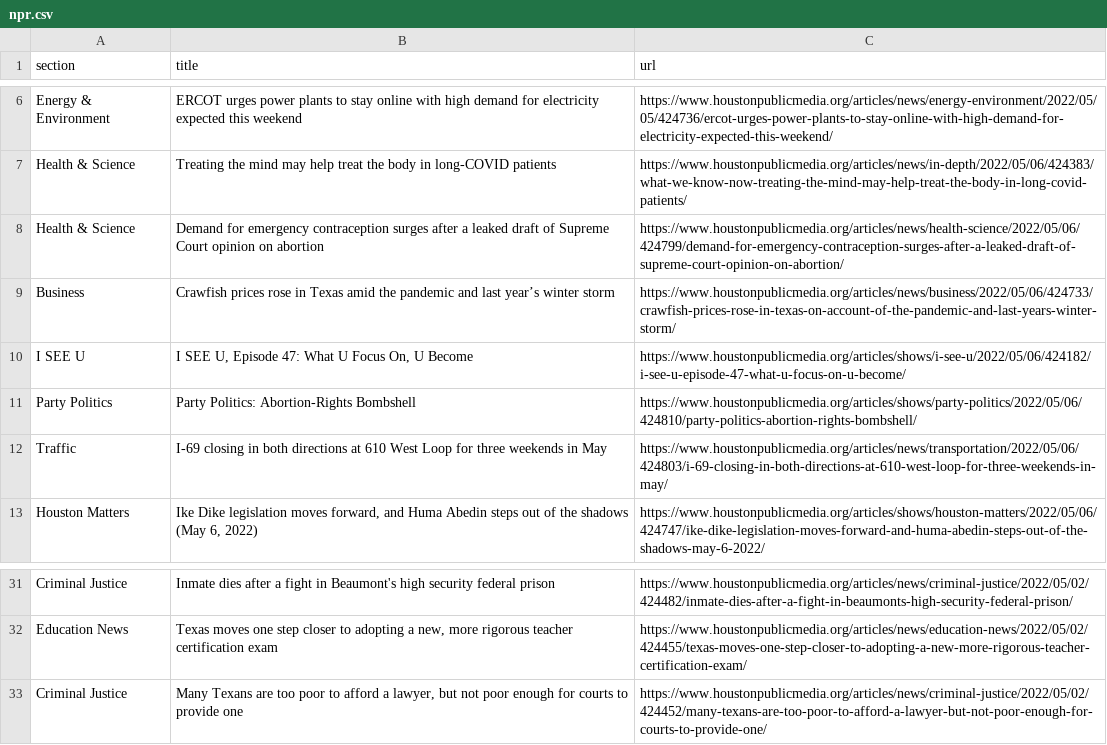
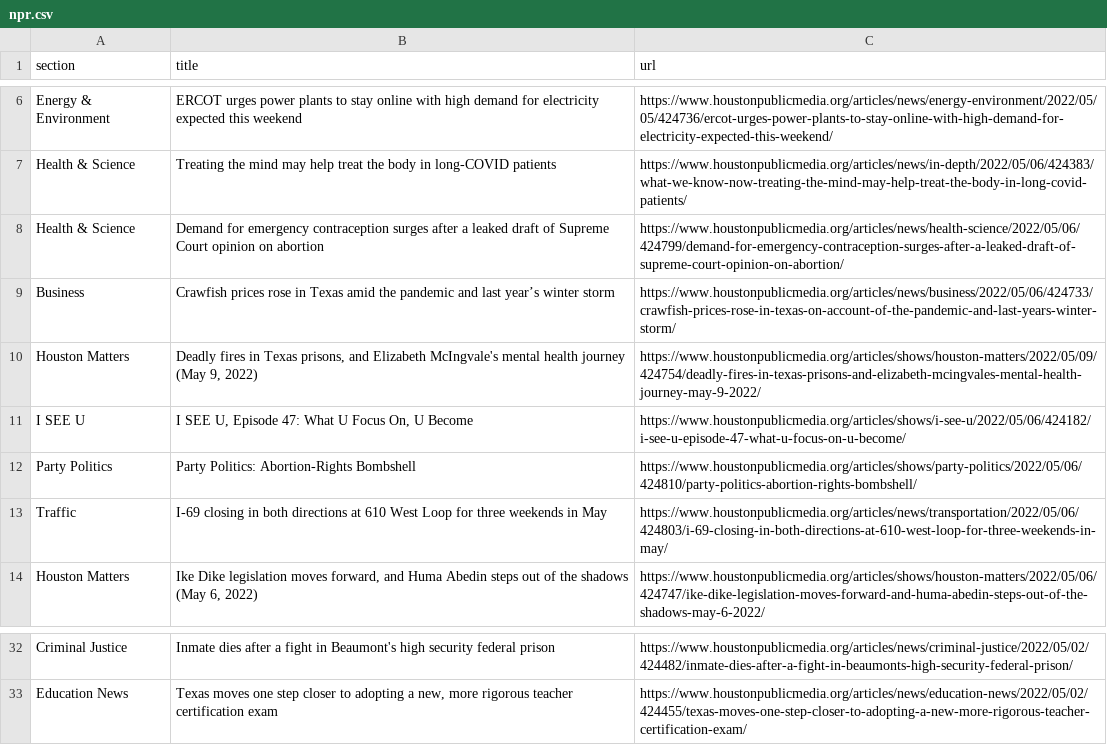
Before and after one commit to naokatoh/auto-scraper, a CSV file: npr.csv, drawn as a sheet; only a part is shown, gaps mark what is left out; removed rows and columns are numbered as before the commit, all else as after; the diff names each change by its address in the sheet, - before the commit and + after, or states it on an @@ line.

```diff
--- a/npr.csv
+++ b/npr.csv
+row 10: Houston Matters | Deadly fires in Texas prisons, and Elizabeth McIngvale's mental health journey (May 9, 2022) | https://www.houstonpublicmedia.org/articles/shows/houston-matters/2022/05/09/424754/deadly-fires-in-texas-prisons-and-elizabeth-mcingvales-mental-health-journey-may-9-2022/
-row 33: Criminal Justice | Many Texans are too poor to afford a lawyer, but not poor enough for courts to provide one | https://www.houstonpublicmedia.org/articles/news/criminal-justice/2022/05/02/424452/many-texans-are-too-poor-to-afford-a-lawyer-but-not-poor-enough-for-courts-to-provide-one/
```
